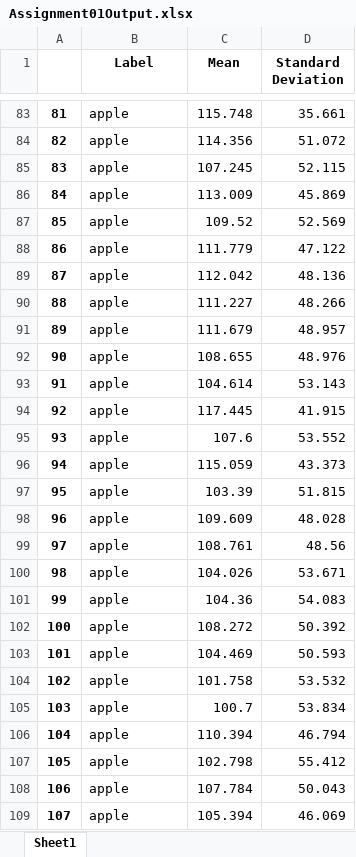
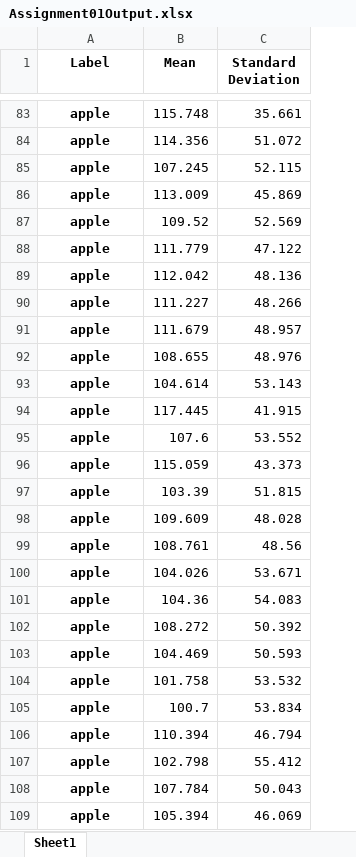
Before and after one commit to CSEKU160212/DataMiningLabWork, an Excel workbook: Assignment01Output/Assignment01Output.xlsx, sheet Sheet1, drawn as a sheet; only a part is shown, gaps mark what is left out; values as stored, in another font and other column widths than the file's, no borders; removed rows and columns are numbered as before the commit, all else as after; the diff covers the shown part only; the diff names each change by its address in the sheet, - before the commit and + after, or states it on an @@ line.

```diff
--- a/Assignment01Output/Assignment01Output.xlsx (sheet Sheet1)
+++ b/Assignment01Output/Assignment01Output.xlsx (sheet Sheet1)
-column A, rows 83-109: 81 | 82 | 83 | 84 | 85 | 86 | 87 | 88 | 89 | 90 | 91 | 92 | 93 | 94 | 95 | 96 | 97 | 98 | 99 | 100 | 101 | 102 | 103 | 104 | 105 | 106 | 107
@@ A83:A109 bold: off → on, alignment: left → center @@
```
Also changed, not shown: cell formats elsewhere in this sheet, Assignment01Output/Assignment01OutputWith8Digit.xlsx, Assignment01Output/Assignment01_Mean_SD_OneByOneInsertion.xlsx, 5 other files.
